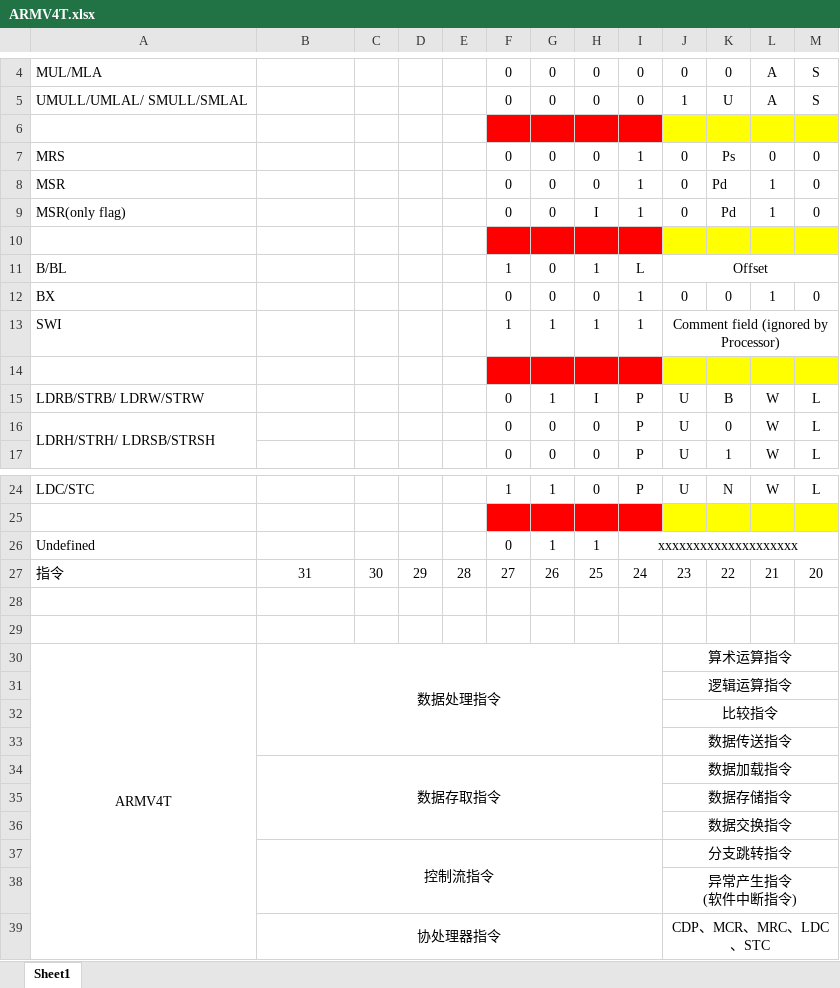
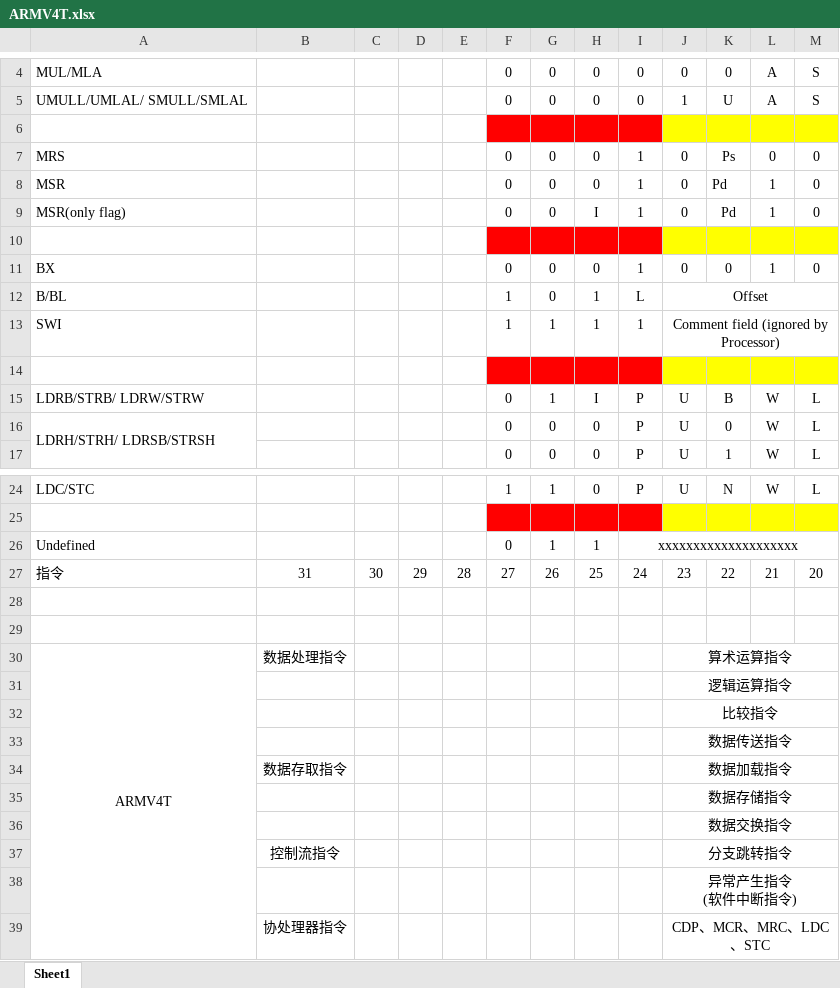
Before and after one commit to aksunlight/mgba-0.1.1-notes, an Excel workbook: reference/ARMV4T.xlsx, sheet Sheet1, drawn as a sheet; only a part is shown, gaps mark what is left out; values as stored, in another font and other column widths than the file's, no borders; removed rows and columns are numbered as before the commit, all else as after; the diff names each change by its address in the sheet, - before the commit and + after, or states it on an @@ line.

```diff
--- a/reference/ARMV4T.xlsx (sheet Sheet1)
+++ b/reference/ARMV4T.xlsx (sheet Sheet1)
@@ row 12 moved to row 11: BX @@
-B30:I33 merged
-B34:I36 merged
-B37:I38 merged
-B39:I39 merged
```
Also changed, not shown: 1 other file.
